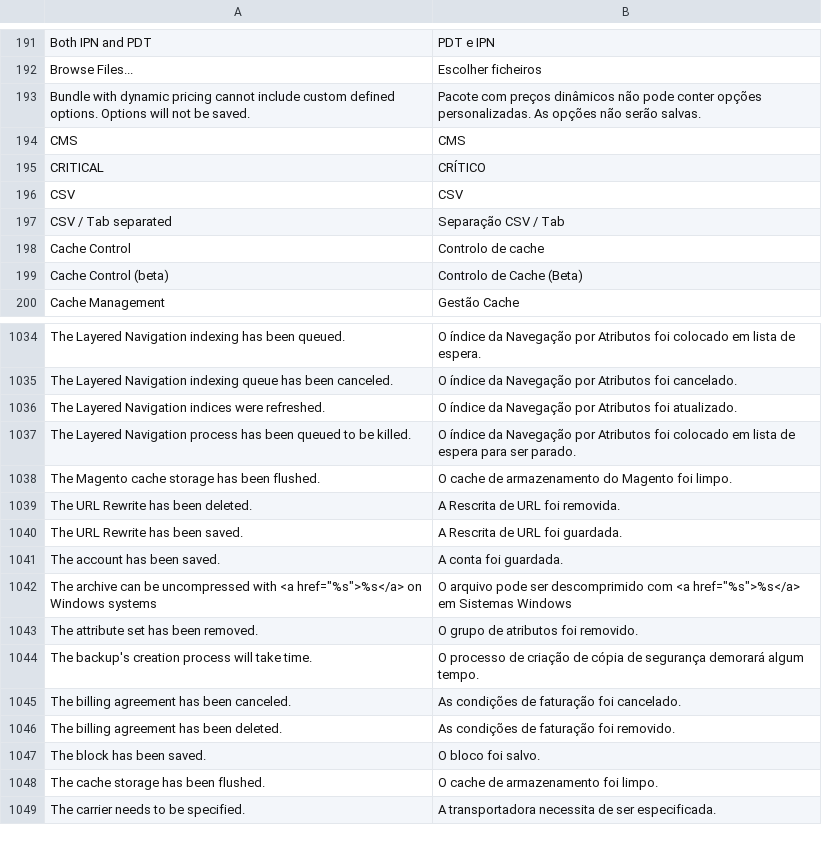
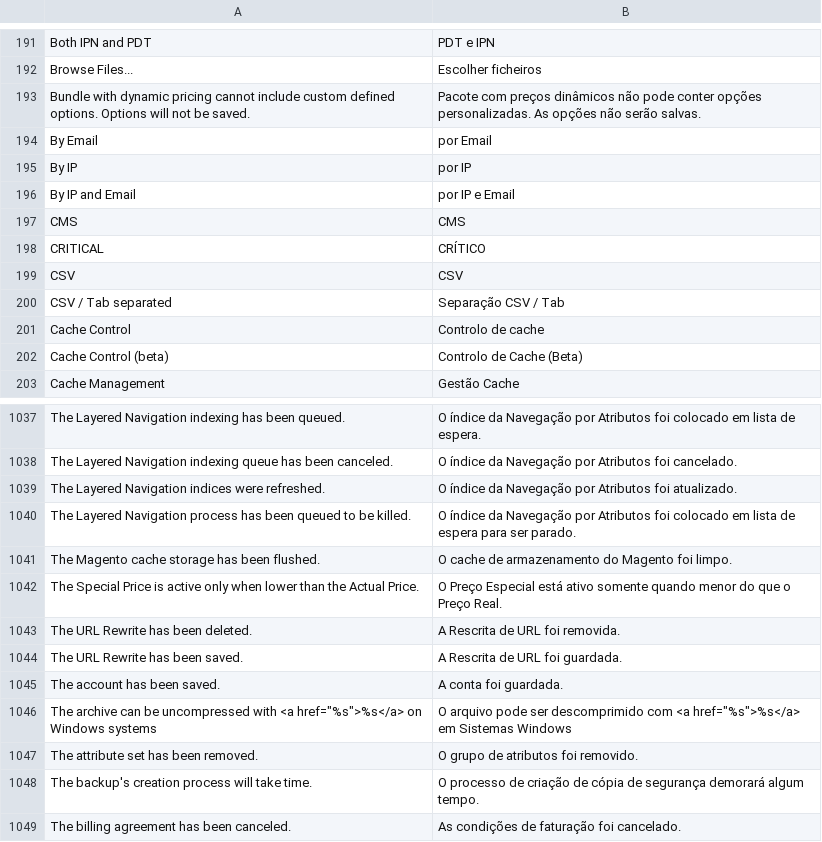
Before and after one commit to MaWoScha/German_LocalePack_pt_PT, a CSV file: app/locale/pt_PT/Mage_Adminhtml.csv, drawn as a sheet; only a part is shown, gaps mark what is left out; the shorter side is filled out with more unchanged rows.

```diff
--- a/app/locale/pt_PT/Mage_Adminhtml.csv
+++ b/app/locale/pt_PT/Mage_Adminhtml.csv
@@ -193,2 +193,5 @@
 "Bundle with dynamic pricing cannot include custom defined options. Options will not be saved.","Pacote com preços dinâmicos não pode conter opções personalizadas. As opções não serão salvas."
+"By Email","por Email"
+"By IP","por IP"
+"By IP and Email","por IP e Email"
 "CMS","CMS"
@@ -1038,2 +1041,3 @@
 "The Magento cache storage has been flushed.","O cache de armazenamento do Magento foi limpo."
+"The Special Price is active only when lower than the Actual Price.","O Preço Especial está ativo somente quando menor do que o Preço Real."
 "The URL Rewrite has been deleted.","A Rescrita de URL foi removida."
```
Also changed, not shown: app/locale/pt_PT/Mage_Catalog.csv, app/locale/pt_PT/Mage_Core.csv, 37 other files.
